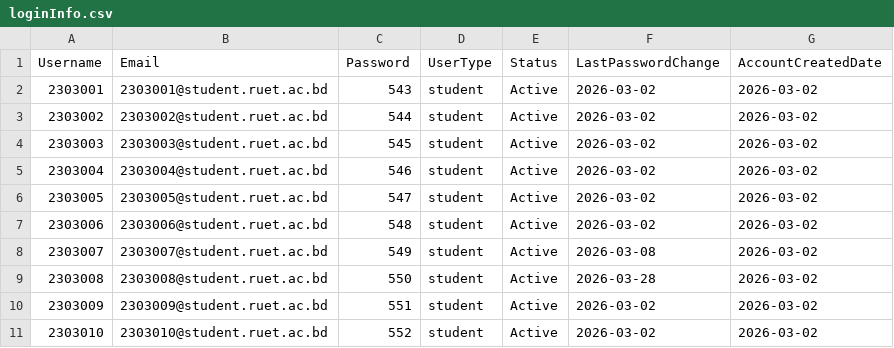
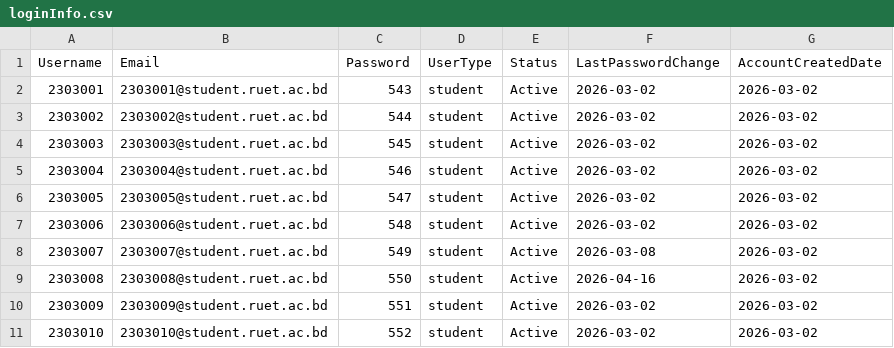
Before and after one commit to mehrinnasa/LibraryManagementSystem, a CSV file: data/loginInfo.csv, drawn as a sheet; only a part is shown.

Commit message:
loginInfo+Logincontroller done

```diff
--- a/data/loginInfo.csv
+++ b/data/loginInfo.csv
@@ -8,3 +8,3 @@ Username,Email,Password,UserType,Status,LastPasswordChange,AccountCreatedDate
 2303007,2303007@student.ruet.ac.bd,549,student,Active,2026-03-08,2026-03-02
-2303008,2303008@student.ruet.ac.bd,550,student,Active,2026-03-28,2026-03-02
+2303008,2303008@student.ruet.ac.bd,550,student,Active,2026-04-16,2026-03-02
 2303009,2303009@student.ruet.ac.bd,551,student,Active,2026-03-02,2026-03-02
```
Also changed, not shown: data/books.csv, data/issueBooks.csv, 7 other files.
